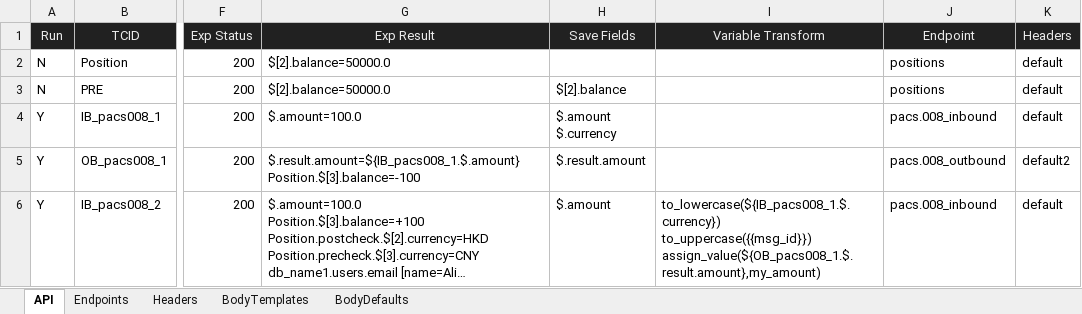
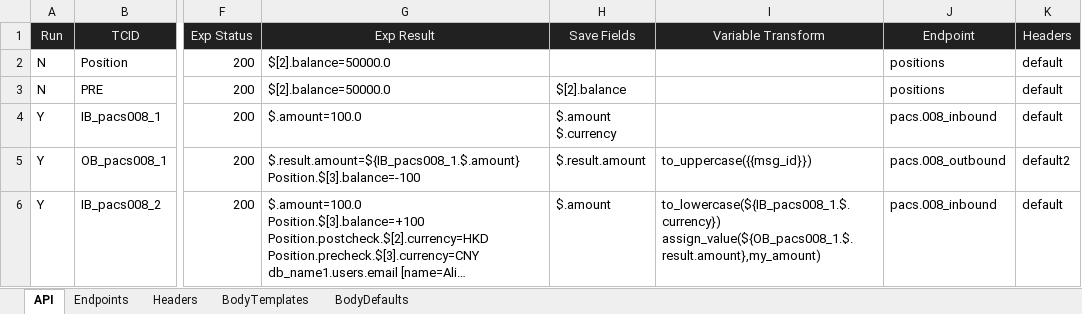
Before and after one commit to huangsx0213/e2e_test_framework, an Excel workbook: test_cases/api_test_cases.xlsx, sheet API, drawn as a sheet; only a part is shown, gaps mark what is left out; long unchanged cells end in …; values as stored, in another font and other column widths than the file's, no borders; ↵ is a line break in a cell; the diff names each change by its address in the sheet, - before the commit and + after, or states it on an @@ line.

Commit message:
added result table

```diff
--- a/test_cases/api_test_cases.xlsx (sheet API)
+++ b/test_cases/api_test_cases.xlsx (sheet API)
-I5 (Variable Transform): (empty)
+I5 (Variable Transform): to_uppercase({{msg_id}})
-I6 (Variable Transform): to_lowercase(${IB_pacs008_1.$.currency}) ↵ to_uppercase({{msg_id}}) ↵ assign_value(${OB_pacs008_1.$.result.amount},my_amount)
+I6 (Variable Transform): to_lowercase(${IB_pacs008_1.$.currency}) ↵ assign_value(${OB_pacs008_1.$.result.amount},my_amount)
```
Also changed, not shown: 2 other files.
